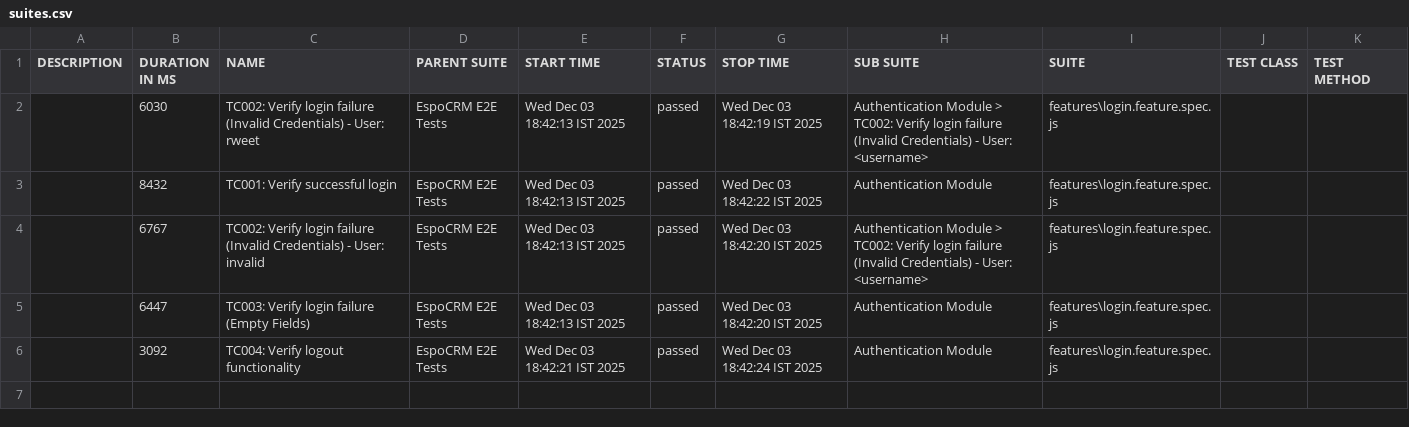
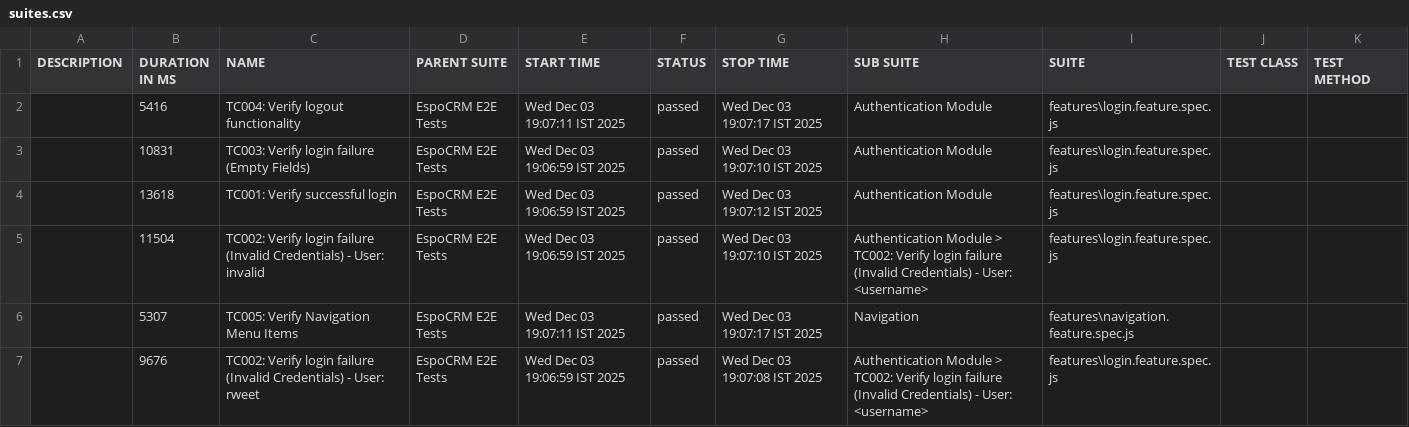
Before and after one commit to Mukuldev21/espocrm-docker_playwright_E2E_testing, a CSV file: allure-report/data/suites.csv, drawn as a sheet.

Commit message:
Added Playwright E2E tests for navigation feature with Allure reporting. Added TC005: Verify Navigation Menu Items

```diff
--- a/allure-report/data/suites.csv
+++ b/allure-report/data/suites.csv
@@ -1,6 +1,7 @@
 "DESCRIPTION","DURATION IN MS","NAME","PARENT SUITE","START TIME","STATUS","STOP TIME","SUB SUITE","SUITE","TEST CLASS","TEST METHOD"
-"","6030","TC002: Verify login failure (Invalid Credentials) - User: rweet","EspoCRM E2E Tests","Wed Dec 03 18:42:13 IST 2025","passed","Wed Dec 03 18:42:19 IST 2025","Authentication Module > TC002: Verify login failure (Invalid Credentials) - User: <username>","features\login.feature.spec.js","",""
-"","8432","TC001: Verify successful login","EspoCRM E2E Tests","Wed Dec 03 18:42:13 IST 2025","passed","Wed Dec 03 18:42:22 IST 2025","Authentication Module","features\login.feature.spec.js","",""
-"","6767","TC002: Verify login failure (Invalid Credentials) - User: invalid","EspoCRM E2E Tests","Wed Dec 03 18:42:13 IST 2025","passed","Wed Dec 03 18:42:20 IST 2025","Authentication Module > TC002: Verify login failure (Invalid Credentials) - User: <username>","features\login.feature.spec.js","",""
-"","6447","TC003: Verify login failure (Empty Fields)","EspoCRM E2E Tests","Wed Dec 03 18:42:13 IST 2025","passed","Wed Dec 03 18:42:20 IST 2025","Authentication Module","features\login.feature.spec.js","",""
-"","3092","TC004: Verify logout functionality","EspoCRM E2E Tests","Wed Dec 03 18:42:21 IST 2025","passed","Wed Dec 03 18:42:24 IST 2025","Authentication Module","features\login.feature.spec.js","",""
+"","5416","TC004: Verify logout functionality","EspoCRM E2E Tests","Wed Dec 03 19:07:11 IST 2025","passed","Wed Dec 03 19:07:17 IST 2025","Authentication Module","features\login.feature.spec.js","",""
+"","10831","TC003: Verify login failure (Empty Fields)","EspoCRM E2E Tests","Wed Dec 03 19:06:59 IST 2025","passed","Wed Dec 03 19:07:10 IST 2025","Authentication Module","features\login.feature.spec.js","",""
+"","13618","TC001: Verify successful login","EspoCRM E2E Tests","Wed Dec 03 19:06:59 IST 2025","passed","Wed Dec 03 19:07:12 IST 2025","Authentication Module","features\login.feature.spec.js","",""
+"","11504","TC002: Verify login failure (Invalid Credentials) - User: invalid","EspoCRM E2E Tests","Wed Dec 03 19:06:59 IST 2025","passed","Wed Dec 03 19:07:10 IST 2025","Authentication Module > TC002: Verify login failure (Invalid Credentials) - User: <username>","features\login.feature.spec.js","",""
+"","5307","TC005: Verify Navigation Menu Items","EspoCRM E2E Tests","Wed Dec 03 19:07:11 IST 2025","passed","Wed Dec 03 19:07:17 IST 2025","Navigation","features\navigation.feature.spec.js","",""
+"","9676","TC002: Verify login failure (Invalid Credentials) - User: rweet","EspoCRM E2E Tests","Wed Dec 03 19:06:59 IST 2025","passed","Wed Dec 03 19:07:08 IST 2025","Authentication Module > TC002: Verify login failure (Invalid Credentials) - User: <username>","features\login.feature.spec.js","",""
```
Also changed, not shown: 59 other files.
